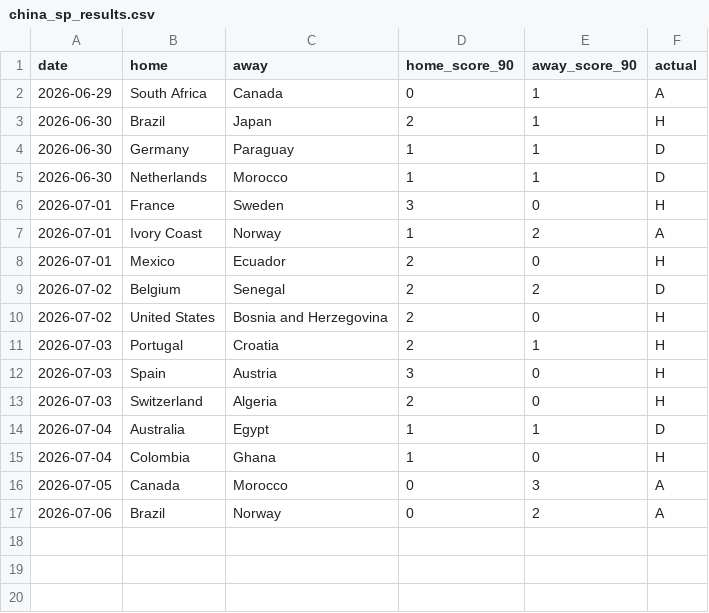
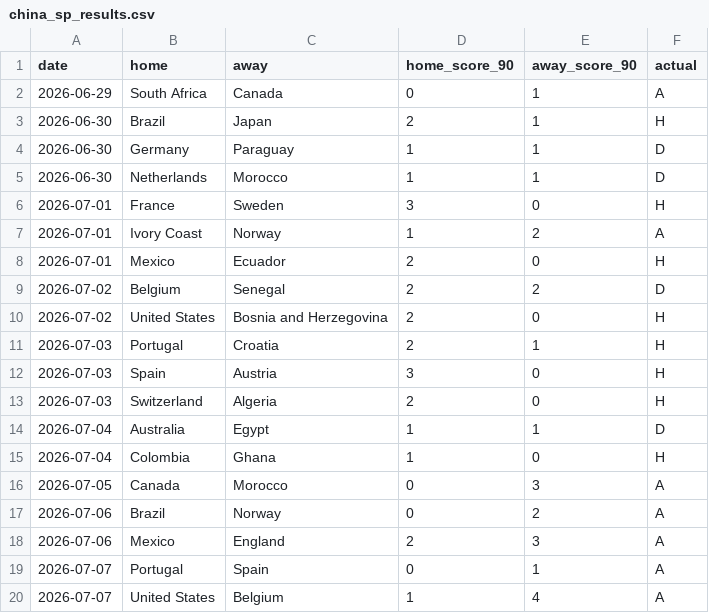
Before and after one commit to greenhand011/worldcup-forecast-china-sp, a CSV file: data/china_sp_results.csv, drawn as a sheet; the diff names each change by its address in the sheet, - before the commit and + after, or states it on an @@ line.

Commit message:
Update China SP docs, results, and strategy comparison

```diff
--- a/data/china_sp_results.csv
+++ b/data/china_sp_results.csv
+row 18: 2026-07-06 | Mexico | England | 2 | 3 | A
+row 19: 2026-07-07 | Portugal | Spain | 0 | 1 | A
+row 20: 2026-07-07 | United States | Belgium | 1 | 4 | A
```
Also changed, not shown: data/china_sp_review.csv, 6 other files.
